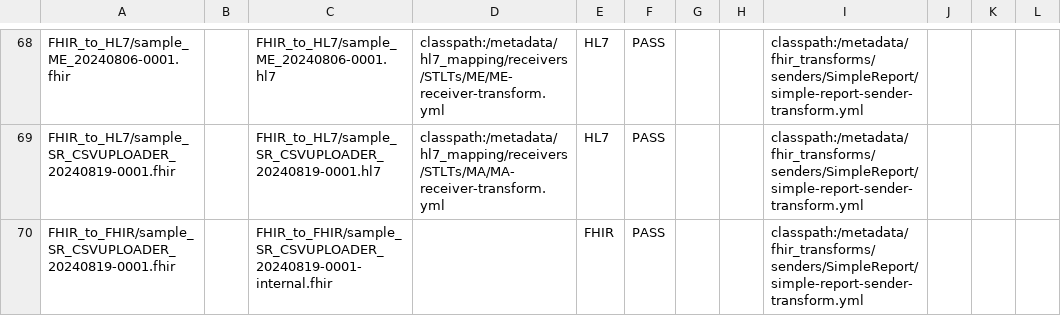
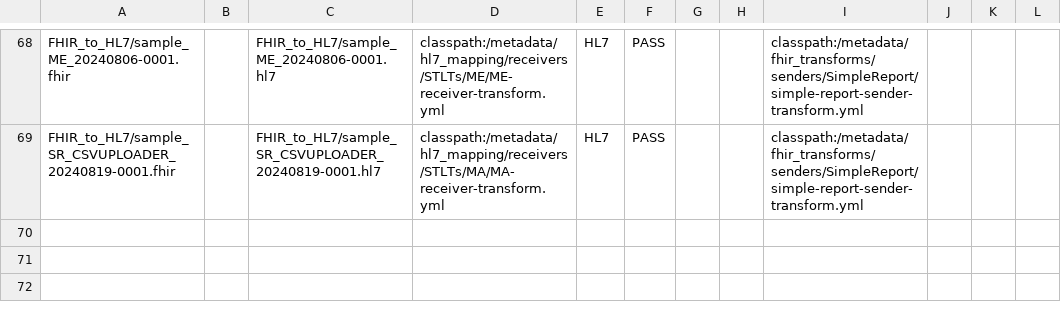
Before and after one commit to CDCgov/prime-reportstream, a CSV file: prime-router/src/testIntegration/resources/datatests/translation-test-config.csv, drawn as a sheet; only a part is shown, gaps mark what is left out.

Commit message:
remove fhir to fhir translation test

```diff
--- a/prime-router/src/testIntegration/resources/datatests/translation-test-config.csv
+++ b/prime-router/src/testIntegration/resources/datatests/translation-test-config.csv
@@ -69,2 +69 @@ FHIR_to_HL7/sample_ME_20240806-0001.fhir,,FHIR_to_HL7/sample_ME_20240806-0001.hl
 FHIR_to_HL7/sample_SR_CSVUPLOADER_20240819-0001.fhir,,FHIR_to_HL7/sample_SR_CSVUPLOADER_20240819-0001.hl7,classpath:/metadata/hl7_mapping/receivers/STLTs/MA/MA-receiver-transform.yml,HL7,PASS,"","","classpath:/metadata/fhir_transforms/senders/SimpleReport/simple-report-sender-transform.yml","","",""
-FHIR_to_FHIR/sample_SR_CSVUPLOADER_20240819-0001.fhir,,FHIR_to_FHIR/sample_SR_CSVUPLOADER_20240819-0001-internal.fhir,,FHIR,PASS,"","","classpath:/metadata/fhir_transforms/senders/SimpleReport/simple-report-sender-transform.yml","","",""
```
